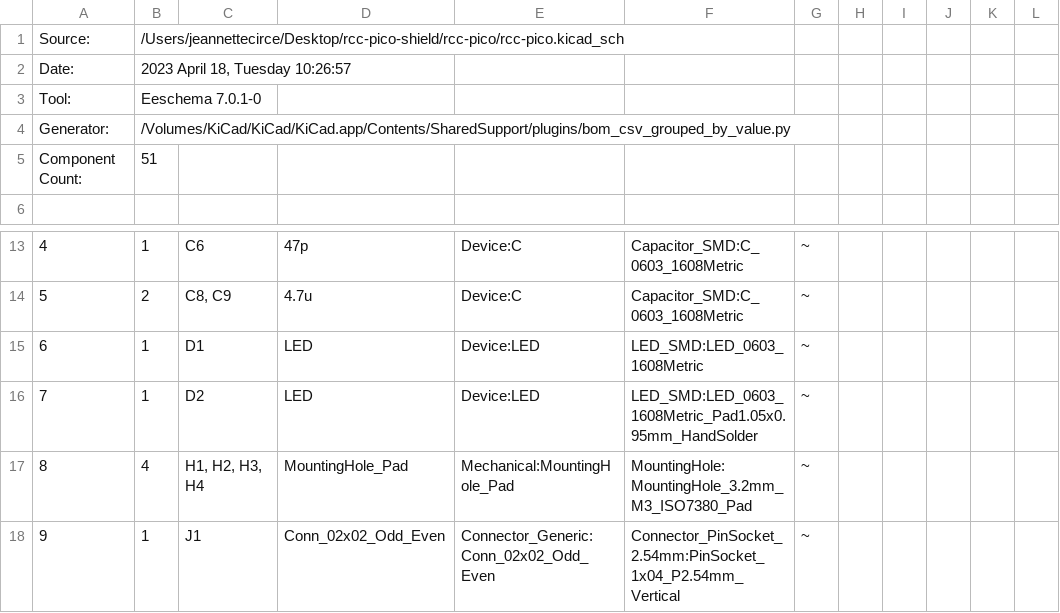
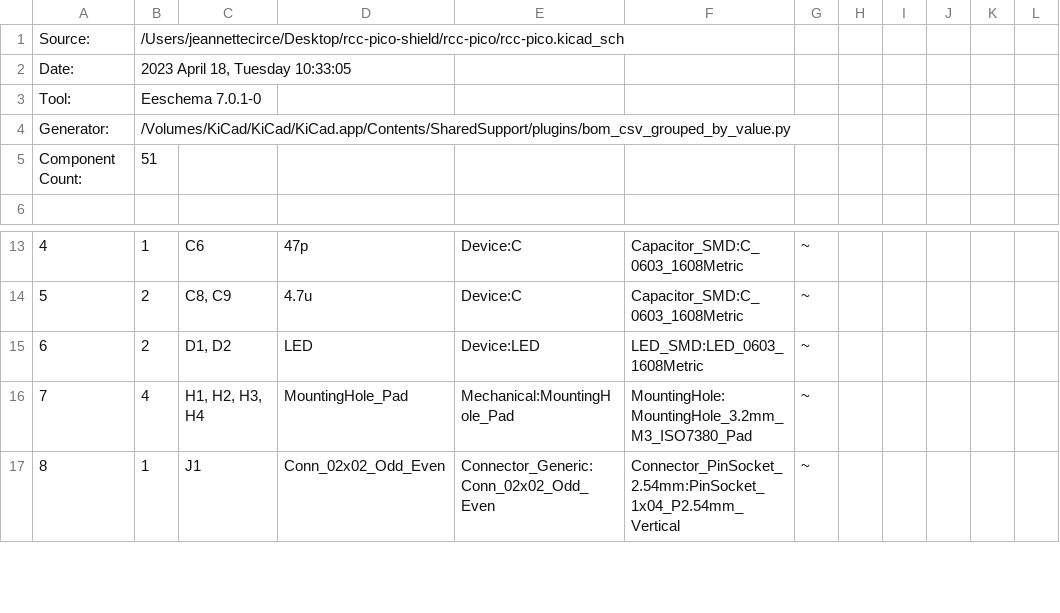
Before and after one commit to jcirce/rcc-pico-shield, a CSV file: rcc-pico/rcc-pico.csv, drawn as a sheet; only a part is shown, gaps mark what is left out; removed rows and columns are numbered as before the commit, all else as after; the diff names each change by its address in the sheet, - before the commit and + after, or states it on an @@ line.

```diff
--- a/rcc-pico/rcc-pico.csv
+++ b/rcc-pico/rcc-pico.csv
-B2: 2023 April 18, Tuesday 10:26:57
+B2: 2023 April 18, Tuesday 10:33:05
-B15: 1
+B15: 2
-C15: D1
+C15: D1, D2
-row 16: 7 | 1 | D2 | LED | Device:LED | LED_SMD:LED_0603_1608Metric_Pad1.05x0.95mm_HandSolder | ~
@@ column A renumbered from row 16 down @@
```
Also changed, not shown: 16 other files.
